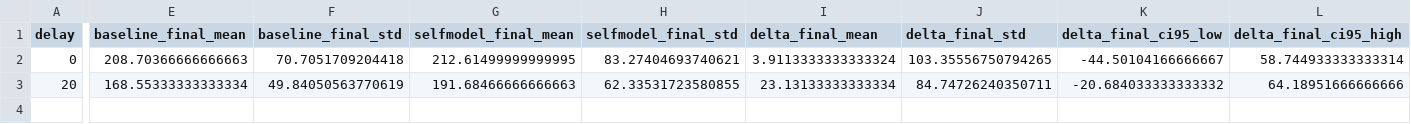
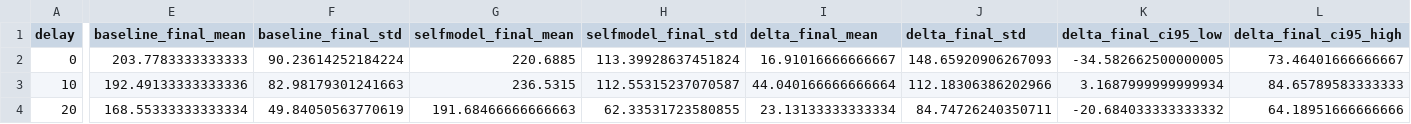
Before and after one commit to maruyamakoju/internal-time, a CSV file: docs/stage2_delay_sweep_warmup_both20k_summary_2026-02-16.csv, drawn as a sheet; only a part is shown, gaps mark what is left out; rows hold the shown columns only; the diff covers the shown part only; the diff names each change by its address in the sheet, - before the commit and + after, or states it on an @@ line.

```diff
--- a/docs/stage2_delay_sweep_warmup_both20k_summary_2026-02-16.csv
+++ b/docs/stage2_delay_sweep_warmup_both20k_summary_2026-02-16.csv
-E2 (baseline_final_mean): 208.70366666666663
+E2 (baseline_final_mean): 203.7783333333333
-F2 (baseline_final_std): 70.7051709204418
+F2 (baseline_final_std): 90.23614252184224
-G2 (selfmodel_final_mean): 212.61499999999995
+G2 (selfmodel_final_mean): 220.6885
-H2 (selfmodel_final_std): 83.27404693740621
+H2 (selfmodel_final_std): 113.39928637451824
-I2 (delta_final_mean): 3.9113333333333324
+I2 (delta_final_mean): 16.91016666666667
-J2 (delta_final_std): 103.35556750794265
+J2 (delta_final_std): 148.65920906267093
-K2 (delta_final_ci95_low): -44.50104166666667
+K2 (delta_final_ci95_low): -34.582662500000005
-L2 (delta_final_ci95_high): 58.744933333333314
+L2 (delta_final_ci95_high): 73.46401666666667
+row 3: 10 | 192.49133333333336 | 82.98179301241663 | 236.5315 | 112.55315237070587 | 44.040166666666664 | 112.18306386202966 | 3.1687999999999934 | 84.65789583333333
```
Also changed, not shown: 14 edited cells elsewhere in this file, docs/stage2_delay_warmup_delay0_paired_2026-02-16.csv, docs/stage2_delay_warmup_delay0_paired_seeds_2026-02-16.csv, 8 other files.
